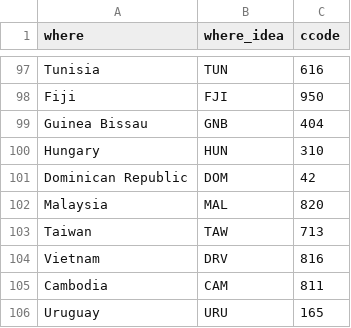
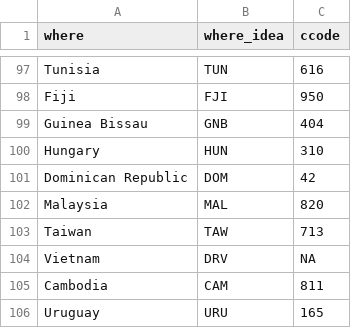
Before and after one commit to carlislerainey/latent-dissent, a CSV file: data/variables-to-merge-ccode-idea3.csv, drawn as a sheet; only a part is shown, gaps mark what is left out.

Commit message:
Add .Rproj file; small fixes
- Remove all rm(list = ls()) from the top of filenames per best practice.
- Fix a filename. Apparently, in an earlier version of the project, I added a ".tab" to a raw data file missing an extension. I just updated the code to reference the file with the missing extension.
- Add the missing prediction package to ND test case.

```diff
--- a/data/variables-to-merge-ccode-idea3.csv
+++ b/data/variables-to-merge-ccode-idea3.csv
@@ -103,3 +103,3 @@ Malaysia,MAL,820
 Taiwan,TAW,713
-Vietnam,DRV,816
+Vietnam,DRV,NA
 Cambodia,CAM,811
```
Also changed, not shown: 22 other files.
